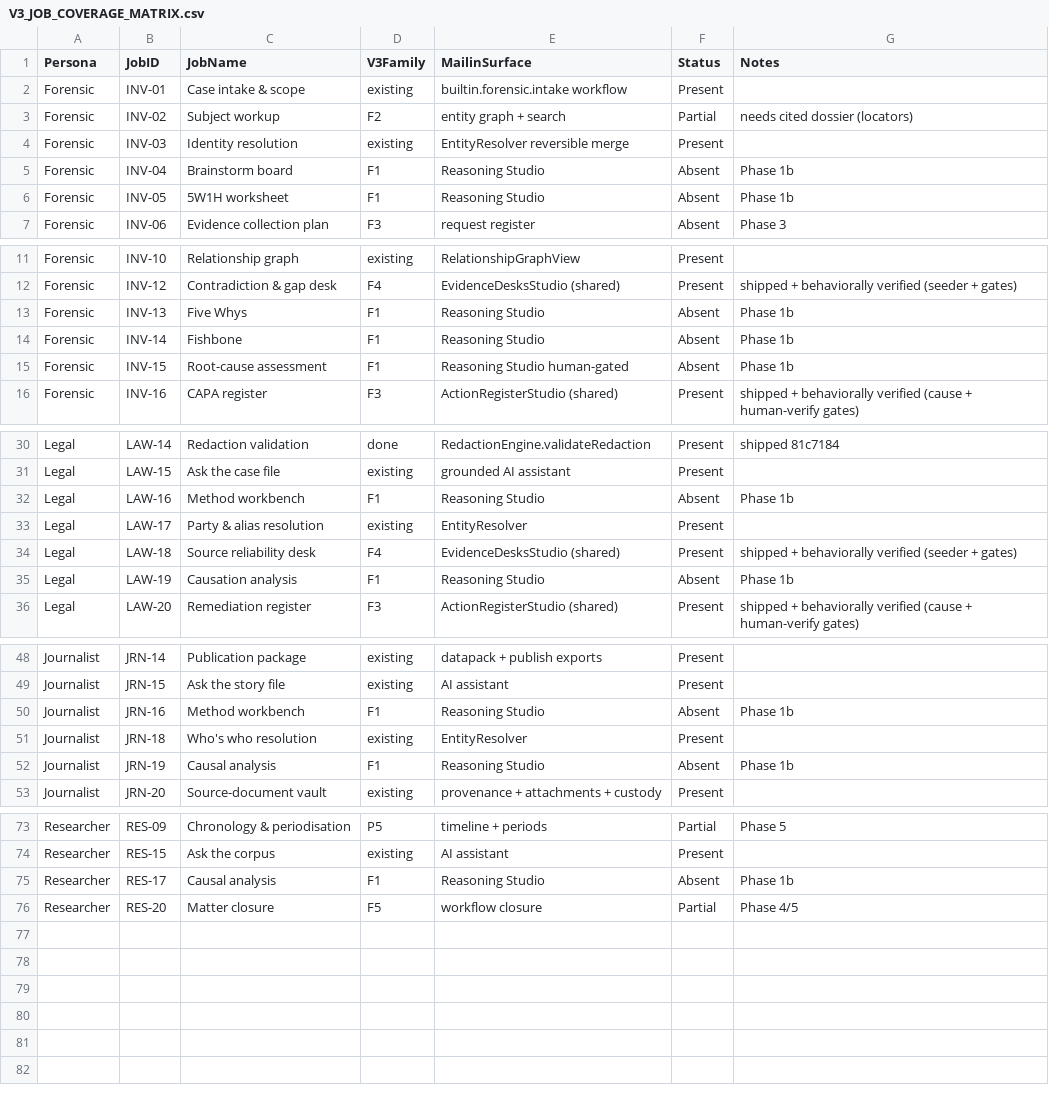
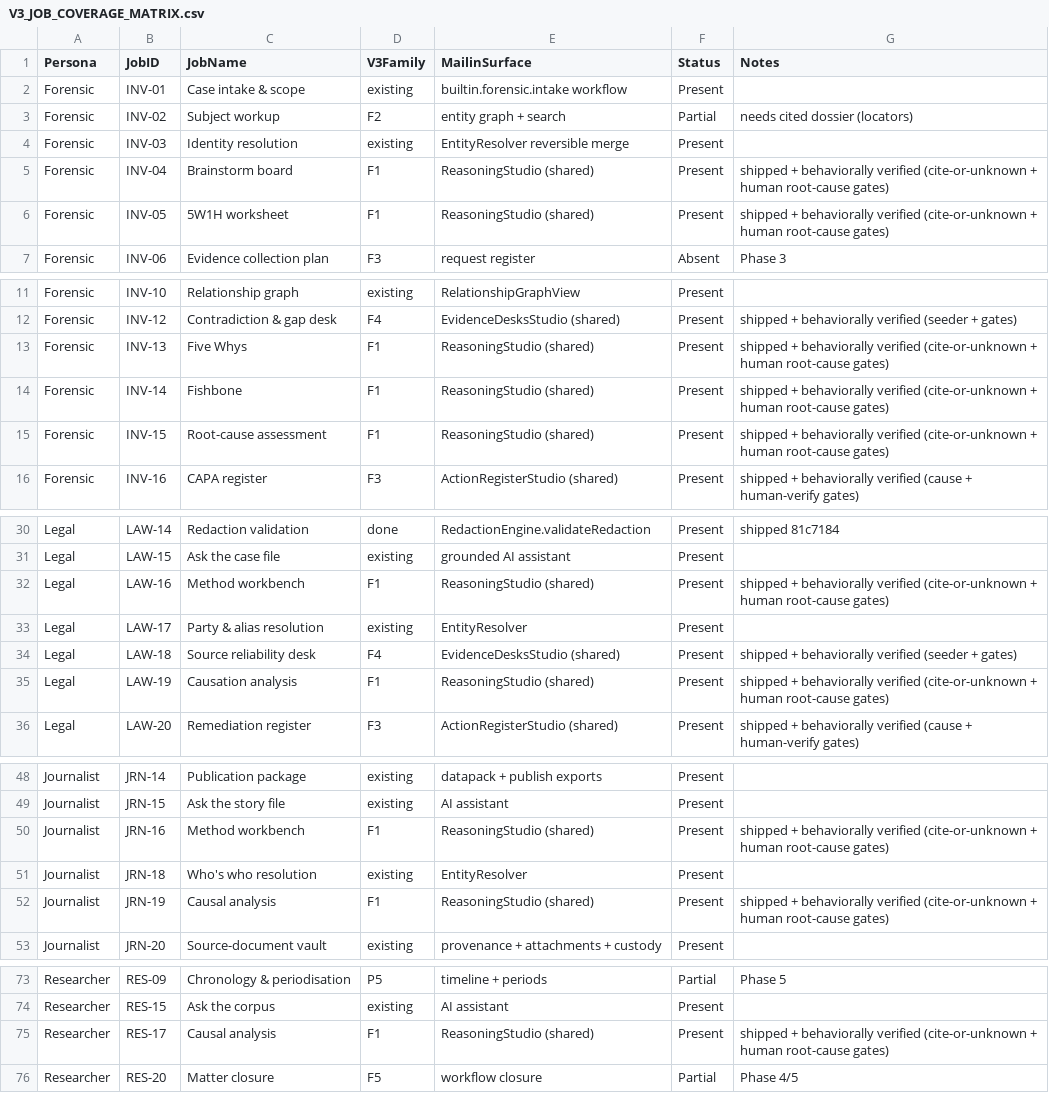
Before and after one commit to sasmalgiri/mailin, a CSV file: V3_JOB_COVERAGE_MATRIX.csv, drawn as a sheet; only a part is shown, gaps mark what is left out; the diff covers the shown part only.

```diff
--- a/V3_JOB_COVERAGE_MATRIX.csv
+++ b/V3_JOB_COVERAGE_MATRIX.csv
@@ -4,4 +4,4 @@ Forensic,INV-02,Subject workup,F2,entity graph + search,Partial,needs cited doss
 Forensic,INV-03,Identity resolution,existing,EntityResolver reversible merge,Present,
-Forensic,INV-04,Brainstorm board,F1,Reasoning Studio,Absent,Phase 1b
-Forensic,INV-05,5W1H worksheet,F1,Reasoning Studio,Absent,Phase 1b
+Forensic,INV-04,Brainstorm board,F1,ReasoningStudio (shared),Present,shipped + behaviorally verified (cite-or-unknown + human root-cause gates)
+Forensic,INV-05,5W1H worksheet,F1,ReasoningStudio (shared),Present,shipped + behaviorally verified (cite-or-unknown + human root-cause gates)
 Forensic,INV-06,Evidence collection plan,F3,request register,Absent,Phase 3
@@ -12,5 +12,5 @@ Forensic,INV-10,Relationship graph,existing,RelationshipGraphView,Present,
 Forensic,INV-12,Contradiction & gap desk,F4,EvidenceDesksStudio (shared),Present,shipped + behaviorally verified (seeder + gates)
-Forensic,INV-13,Five Whys,F1,Reasoning Studio,Absent,Phase 1b
-Forensic,INV-14,Fishbone,F1,Reasoning Studio,Absent,Phase 1b
-Forensic,INV-15,Root-cause assessment,F1,Reasoning Studio human-gated,Absent,Phase 1b
+Forensic,INV-13,Five Whys,F1,ReasoningStudio (shared),Present,shipped + behaviorally verified (cite-or-unknown + human root-cause gates)
+Forensic,INV-14,Fishbone,F1,ReasoningStudio (shared),Present,shipped + behaviorally verified (cite-or-unknown + human root-cause gates)
+Forensic,INV-15,Root-cause assessment,F1,ReasoningStudio (shared),Present,shipped + behaviorally verified (cite-or-unknown + human root-cause gates)
 Forensic,INV-16,CAPA register,F3,ActionRegisterStudio (shared),Present,shipped + behaviorally verified (cause + human-verify gates)
@@ -31,6 +31,6 @@ Legal,LAW-14,Redaction validation,done,RedactionEngine.validateRedaction,Present
 Legal,LAW-15,Ask the case file,existing,grounded AI assistant,Present,
-Legal,LAW-16,Method workbench,F1,Reasoning Studio,Absent,Phase 1b
+Legal,LAW-16,Method workbench,F1,ReasoningStudio (shared),Present,shipped + behaviorally verified (cite-or-unknown + human root-cause gates)
 Legal,LAW-17,Party & alias resolution,existing,EntityResolver,Present,
 Legal,LAW-18,Source reliability desk,F4,EvidenceDesksStudio (shared),Present,shipped + behaviorally verified (seeder + gates)
-Legal,LAW-19,Causation analysis,F1,Reasoning Studio,Absent,Phase 1b
+Legal,LAW-19,Causation analysis,F1,ReasoningStudio (shared),Present,shipped + behaviorally verified (cite-or-unknown + human root-cause gates)
 Legal,LAW-20,Remediation register,F3,ActionRegisterStudio (shared),Present,shipped + behaviorally verified (cause + human-verify gates)
@@ -49,5 +49,5 @@ Journalist,JRN-14,Publication package,existing,datapack + publish exports,Presen
 Journalist,JRN-15,Ask the story file,existing,AI assistant,Present,
-Journalist,JRN-16,Method workbench,F1,Reasoning Studio,Absent,Phase 1b
+Journalist,JRN-16,Method workbench,F1,ReasoningStudio (shared),Present,shipped + behaviorally verified (cite-or-unknown + human root-cause gates)
 Journalist,JRN-18,Who's who resolution,existing,EntityResolver,Present,
-Journalist,JRN-19,Causal analysis,F1,Reasoning Studio,Absent,Phase 1b
+Journalist,JRN-19,Causal analysis,F1,ReasoningStudio (shared),Present,shipped + behaviorally verified (cite-or-unknown + human root-cause gates)
 Journalist,JRN-20,Source-document vault,existing,provenance + attachments + custody,Present,
@@ -74,3 +74,3 @@ Researcher,RES-09,Chronology & periodisation,P5,timeline + periods,Partial,Phase
 Researcher,RES-15,Ask the corpus,existing,AI assistant,Present,
-Researcher,RES-17,Causal analysis,F1,Reasoning Studio,Absent,Phase 1b
+Researcher,RES-17,Causal analysis,F1,ReasoningStudio (shared),Present,shipped + behaviorally verified (cite-or-unknown + human root-cause gates)
 Researcher,RES-20,Matter closure,F5,workflow closure,Partial,Phase 4/5
```
Also changed, not shown: 6 edited cells elsewhere in this file, 4 other files.
